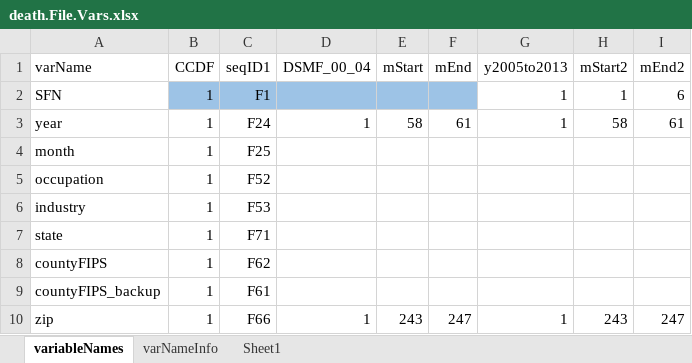
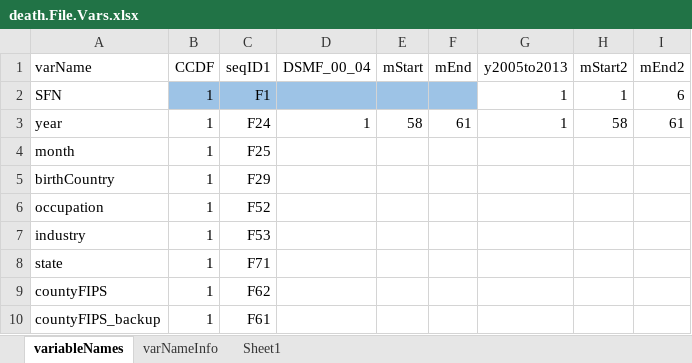
Before and after one commit to mcSamuelDataSci/CACommunityBurden, an Excel workbook: myUpstream/upstreamInfo/death.File.Vars.xlsx, sheet variableNames, drawn as a sheet; only a part is shown; the shorter side is filled out with more unchanged rows; values as stored, in another font and other column widths than the file's, no borders; the diff names each change by its address in the sheet, - before the commit and + after, or states it on an @@ line.

```diff
--- a/myUpstream/upstreamInfo/death.File.Vars.xlsx (sheet variableNames)
+++ b/myUpstream/upstreamInfo/death.File.Vars.xlsx (sheet variableNames)
+row 5: birthCountry | 1 | F29
```
Also changed, not shown: myCCB/myInfo/icd10_to_CAUSE.xlsx, myUpstream/CID/case-rates-by-lhj.xlsx, 32 other files.
